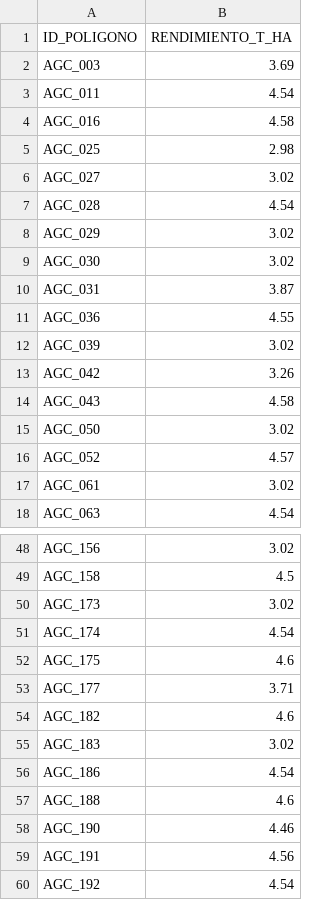
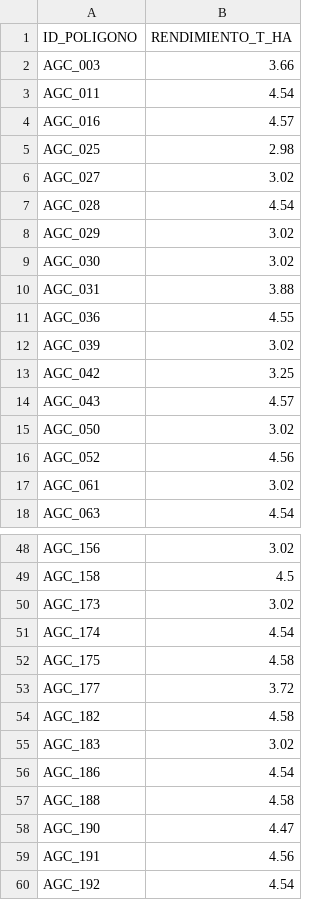
Before and after one commit to alan-pv/AgroCebada_Hackaton, a CSV file: outputs/equipo_buap_fcc_prediccion.csv, drawn as a sheet; only a part is shown, gaps mark what is left out; the diff covers the shown part only.

```diff
--- a/outputs/equipo_buap_fcc_prediccion.csv
+++ b/outputs/equipo_buap_fcc_prediccion.csv
@@ -1,5 +1,5 @@
 ID_POLIGONO,RENDIMIENTO_T_HA
-AGC_003,3.69
+AGC_003,3.66
 AGC_011,4.54
-AGC_016,4.58
+AGC_016,4.57
 AGC_025,2.98
@@ -9,9 +9,9 @@ AGC_029,3.02
 AGC_030,3.02
-AGC_031,3.87
+AGC_031,3.88
 AGC_036,4.55
 AGC_039,3.02
-AGC_042,3.26
-AGC_043,4.58
+AGC_042,3.25
+AGC_043,4.57
 AGC_050,3.02
-AGC_052,4.57
+AGC_052,4.56
 AGC_061,3.02
@@ -51,9 +51,9 @@ AGC_173,3.02
 AGC_174,4.54
-AGC_175,4.6
-AGC_177,3.71
-AGC_182,4.6
+AGC_175,4.58
+AGC_177,3.72
+AGC_182,4.58
 AGC_183,3.02
 AGC_186,4.54
-AGC_188,4.6
-AGC_190,4.46
+AGC_188,4.58
+AGC_190,4.47
 AGC_191,4.56
```
Also changed, not shown: 10 edited cells elsewhere in this file, outputs/controles_entrega.csv, outputs/predicciones_finales.csv, 8 other files.
